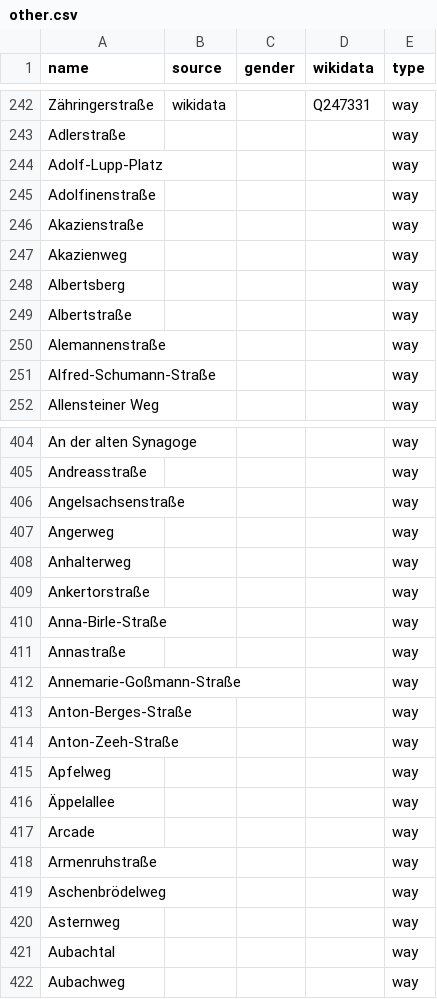
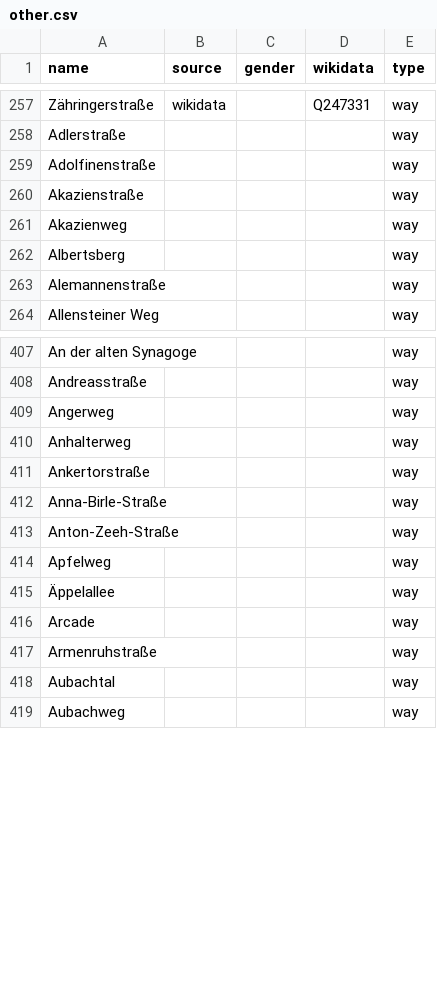
Before and after one commit to EqualStreetNames/equalstreetnames-wiesbaden, a CSV file: data/other.csv, drawn as a sheet; only a part is shown, gaps mark what is left out; removed rows and columns are numbered as before the commit, all else as after; the diff covers the shown part only; the diff names each change by its address in the sheet, - before the commit and + after, or states it on an @@ line.

```diff
--- a/data/other.csv
+++ b/data/other.csv
-row 244: Adolf-Lupp-Platz |  |  |  | way
-row 249: Albertstraße |  |  |  | way
-row 251: Alfred-Schumann-Straße |  |  |  | way
-row 406: Angelsachsenstraße |  |  |  | way
-row 411: Annastraße |  |  |  | way
-row 412: Annemarie-Goßmann-Straße |  |  |  | way
-row 413: Anton-Berges-Straße |  |  |  | way
-row 419: Aschenbrödelweg |  |  |  | way
-row 420: Asternweg |  |  |  | way
```
Also changed, not shown: 16 added rows and 12 removed rows elsewhere in this file, data/gender.csv, 2 other files.
